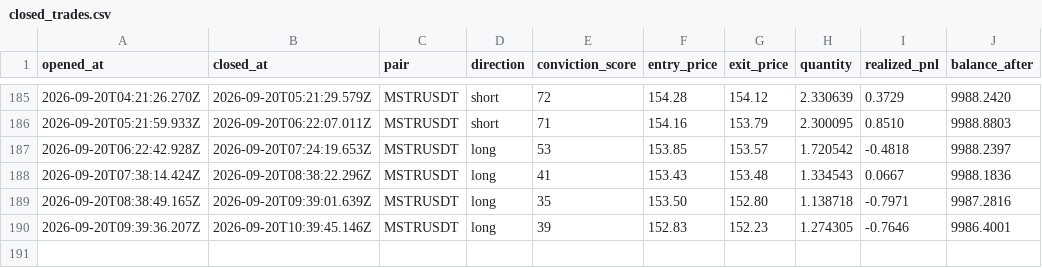
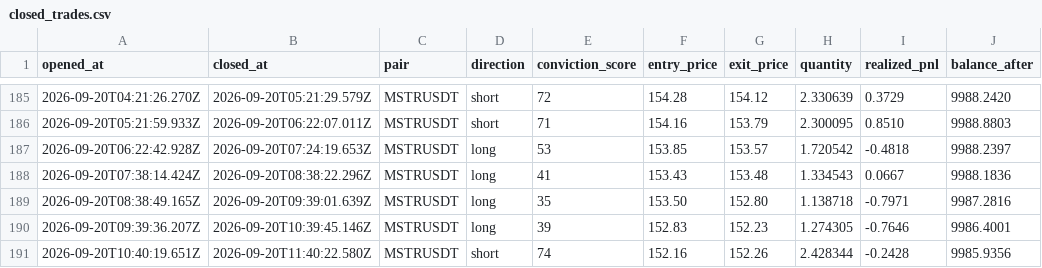
Before and after one commit to wisdomkings001/diagnos, a CSV file: agent/data/closed_trades.csv, drawn as a sheet; only a part is shown, gaps mark what is left out; the diff names each change by its address in the sheet, - before the commit and + after, or states it on an @@ line.

Commit message:
Diagnos P&L sync — 2026-09-20T12:25:22.287Z

```diff
--- a/agent/data/closed_trades.csv
+++ b/agent/data/closed_trades.csv
+row 191: 2026-09-20T10:40:19.651Z | 2026-09-20T11:40:22.580Z | MSTRUSDT | short | 74 | 152.16 | 152.26 | 2.428344 | -0.2428 | 9985.9356
```
